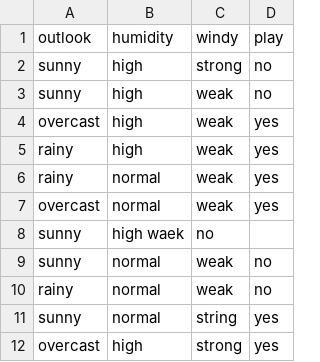
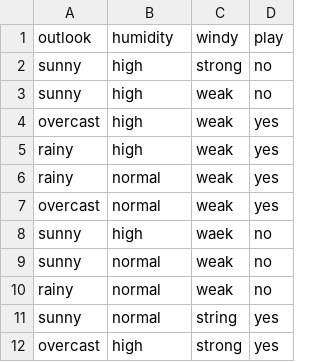
Before and after one commit to AqueeqAzam/data-science-and-machine-learning-datasets, a CSV file: environment.csv, drawn as a sheet.

Commit message:
Update environment.csv

```diff
--- a/environment.csv
+++ b/environment.csv
@@ -7,3 +7,3 @@ rainy,normal,weak,yes
 overcast,normal,weak,yes
-sunny,high waek,no
+sunny,high,waek,no
 sunny,normal,weak,no
```
